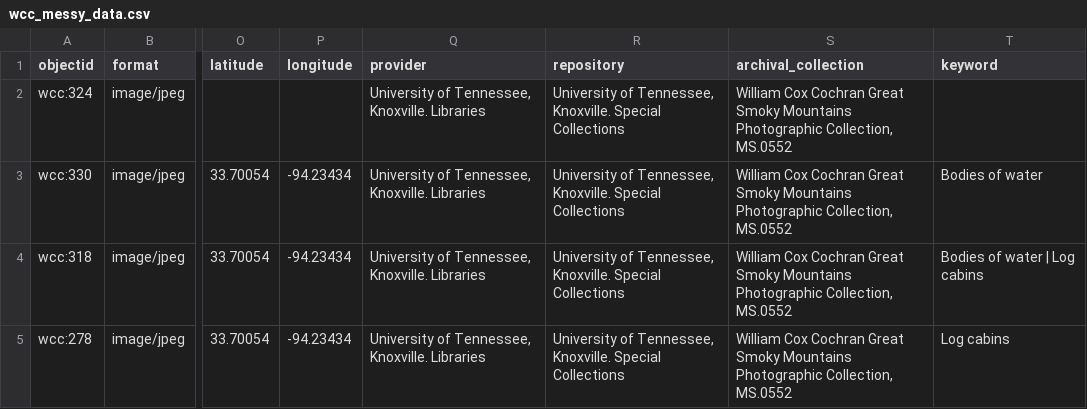
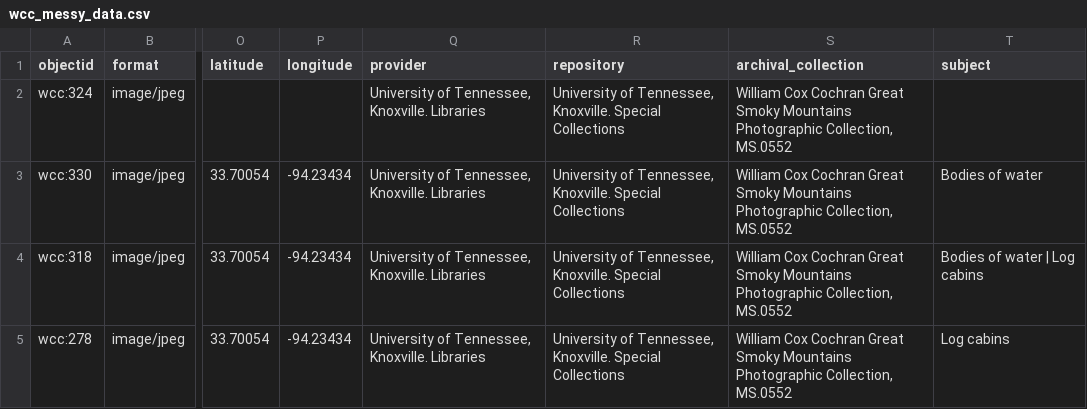
Before and after one commit to hilaryhavens/utk_collectionbuilder_workshop, a CSV file: _data/wcc_messy_data.csv, drawn as a sheet; only a part is shown, gaps mark what is left out; the diff names each change by its address in the sheet, - before the commit and + after, or states it on an @@ line.

Commit message:
Adding subject column

```diff
--- a/_data/wcc_messy_data.csv
+++ b/_data/wcc_messy_data.csv
-T1: keyword
+T1: subject
```
